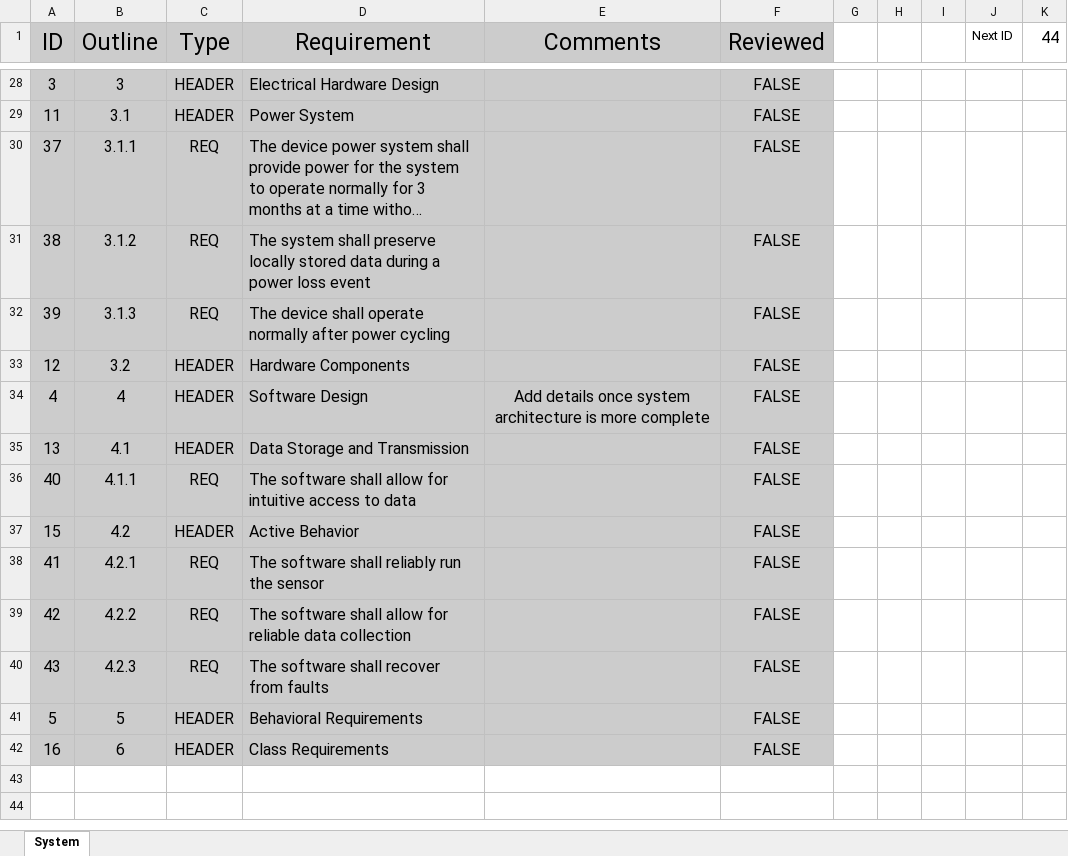
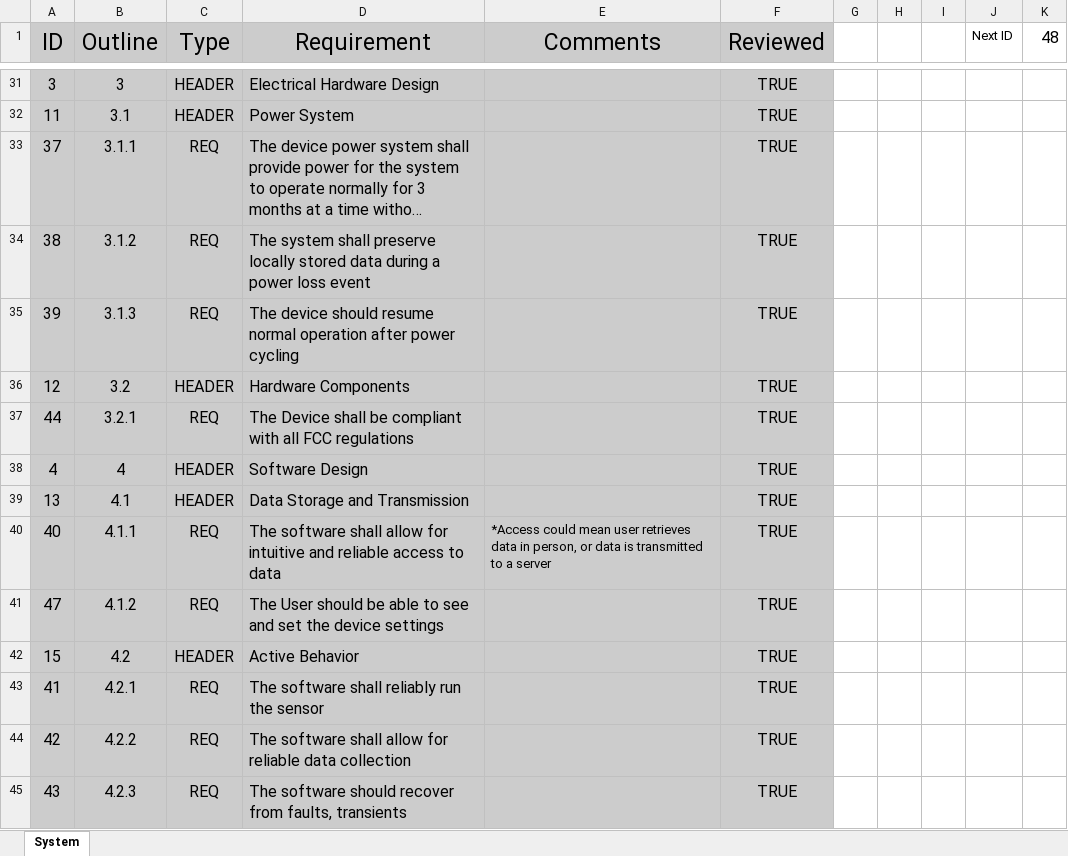
Before and after one commit to KrisUnderhill/TeamSediSensor, an Excel workbook: Specs/Proj_Specs_Team9.xlsx, sheet System, drawn as a sheet; only a part is shown, gaps mark what is left out; long unchanged cells end in …; values as stored, in another font and other column widths than the file's, no borders; conditional formats not drawn; removed rows and columns are numbered as before the commit, all else as after; the diff covers the shown part only; the diff names each change by its address in the sheet, - before the commit and + after, or states it on an @@ line.

```diff
--- a/Specs/Proj_Specs_Team9.xlsx (sheet System)
+++ b/Specs/Proj_Specs_Team9.xlsx (sheet System)
-K1: 44
+K1: 48
-F31:F36 (Reviewed): FALSE
+F31:F36 (Reviewed): TRUE
-D35 (Requirement): The device shall operate normally after power…
+D35 (Requirement): The device should resume normal operation after power…
+row 37: 44 | 3.2.1 | REQ | The Device shall be compliant with all FCC regulations |  | TRUE
-E38 (Comments): Add details once system architecture is more complete
+E38 (Comments): (empty)
-F38:F40 (Reviewed): FALSE
+F38:F40 (Reviewed): TRUE
-D40 (Requirement): …for intuitive access to…
+D40 (Requirement): …for intuitive and reliable access to…
-E40 (Comments): (empty)
+E40 (Comments): *Access could mean user retrieves data in person, or data is transmitted to a server
+row 41: 47 | 4.1.2 | REQ | The User should be able to see and set the device settings |  | TRUE
-F42:F45 (Reviewed): FALSE
+F42:F45 (Reviewed): TRUE
-D45 (Requirement): The software shall recover from faults
+D45 (Requirement): The software should recover from faults, transients
-row 41: 5 | 5 | HEADER | Behavioral Requirements |  | FALSE
-row 42: 16 | 6 | HEADER | Class Requirements |  | FALSE
```
Also changed, not shown: 3 added rows and 34 edited cells elsewhere in this sheet.
